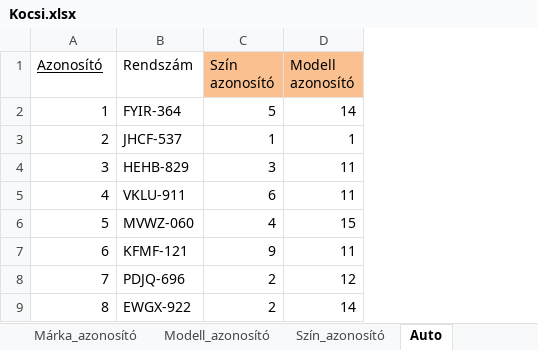
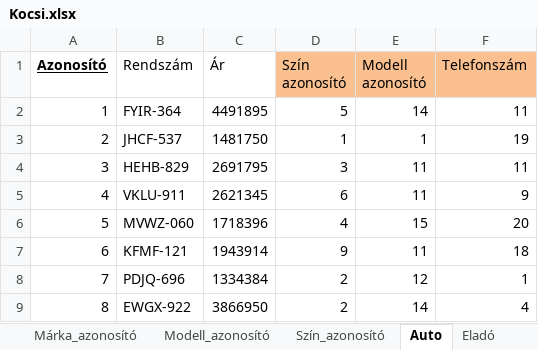
Before and after one commit to Chr8s0/Projekt_Kocsi, an Excel workbook: Kocsi.xlsx, sheet Auto, drawn as a sheet; only a part is shown; values as stored, in another font and other column widths than the file's, no borders; the diff names each change by its address in the sheet, - before the commit and + after, or states it on an @@ line.

```diff
--- a/Kocsi.xlsx (sheet Auto)
+++ b/Kocsi.xlsx (sheet Auto)
+sheet tab: Eladó
+column C (Ár), rows 2-9: 4491895 | 1481750 | 2691795 | 2621345 | 1718396 | 1943914 | 1334384 | 3866950
+column F (Telefonszám), rows 2-9: 11 | 19 | 11 | 9 | 20 | 18 | 1 | 4
-A1 bold: off
+A1 bold: on
```
Also changed, not shown: sheet Márka_azonosító, sheet Szín_azonosító, sheet Modell_azonosító.
